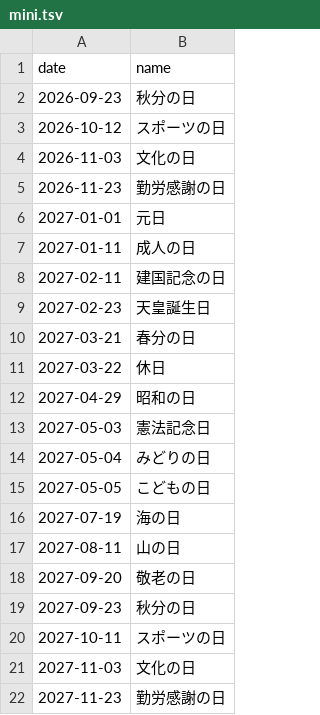
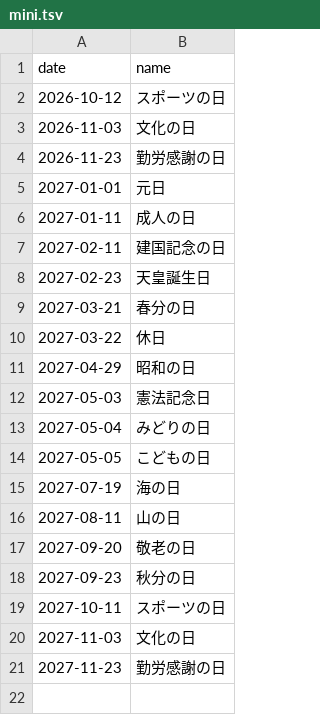
Before and after one commit to sasaplus1/japanese-public-holidays, a TSV file: mini.tsv, drawn as a sheet.

```diff
--- a/mini.tsv
+++ b/mini.tsv
@@ -1,3 +1,2 @@
 date	name
-2026-09-23	秋分の日
 2026-10-12	スポーツの日
```
Also changed, not shown: mini.csv, 8 other files.
